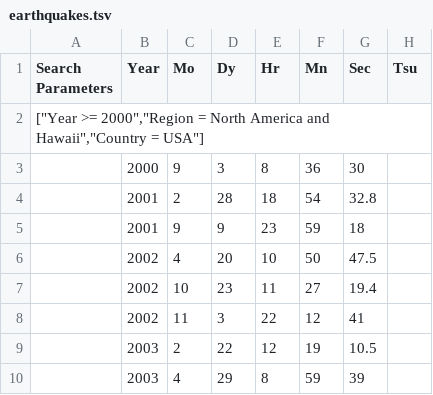
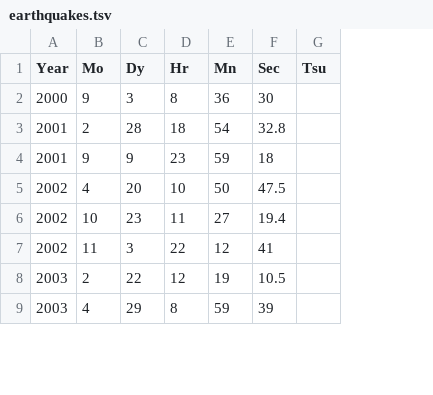
Before and after one commit to resh-chh/2021Fall_finals, a TSV file: data/earthquakes.tsv, drawn as a sheet; only a part is shown; removed rows and columns are numbered as before the commit, all else as after; rows hold the shown columns only; the diff names each change by its address in the sheet, - before the commit and + after, or states it on an @@ line.

```diff
--- a/data/earthquakes.tsv
+++ b/data/earthquakes.tsv
-column A (Search Parameters), empty
-row 2: ["Year >= 2000","Region = North America and Hawaii","Country = USA"]
```
Also changed, not shown: data/GDP_by_state.csv, data/tsunamis.tsv, 2 other files.
